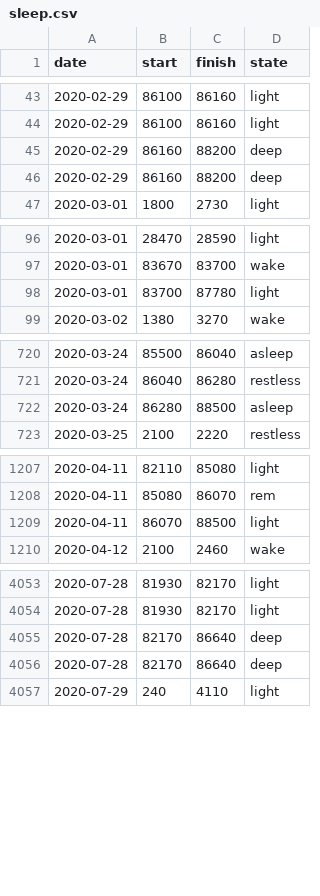
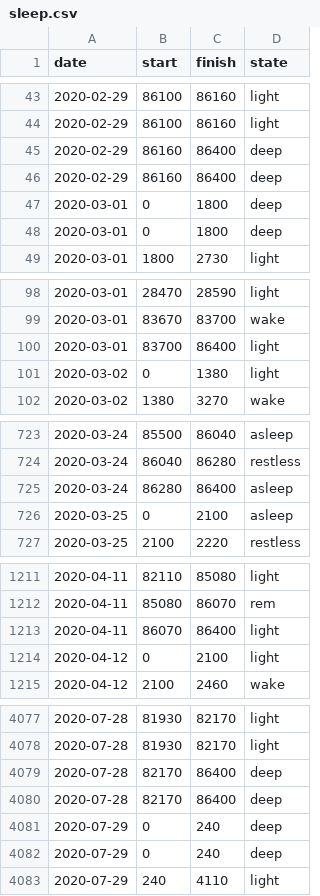
Before and after one commit to grf/d3-data, a CSV file: sleep.csv, drawn as a sheet; only a part is shown, gaps mark what is left out; the diff covers the shown part only.

Commit message:
update data

```diff
--- a/sleep.csv
+++ b/sleep.csv
@@ -44,4 +44,6 @@ date,start,finish,state
 "2020-02-29",86100,86160,"light"
-"2020-02-29",86160,88200,"deep"
-"2020-02-29",86160,88200,"deep"
+"2020-02-29",86160,86400,"deep"
+"2020-02-29",86160,86400,"deep"
+"2020-03-01",0,1800,"deep"
+"2020-03-01",0,1800,"deep"
 "2020-03-01",1800,2730,"light"
@@ -97,3 +99,4 @@ date,start,finish,state
 "2020-03-01",83670,83700,"wake"
-"2020-03-01",83700,87780,"light"
+"2020-03-01",83700,86400,"light"
+"2020-03-02",0,1380,"light"
 "2020-03-02",1380,3270,"wake"
@@ -721,3 +724,4 @@ date,start,finish,state
 "2020-03-24",86040,86280,"restless"
-"2020-03-24",86280,88500,"asleep"
+"2020-03-24",86280,86400,"asleep"
+"2020-03-25",0,2100,"asleep"
 "2020-03-25",2100,2220,"restless"
@@ -1208,3 +1212,4 @@ date,start,finish,state
 "2020-04-11",85080,86070,"rem"
-"2020-04-11",86070,88500,"light"
+"2020-04-11",86070,86400,"light"
+"2020-04-12",0,2100,"light"
 "2020-04-12",2100,2460,"wake"
@@ -4054,4 +4078,6 @@ date,start,finish,state
 "2020-07-28",81930,82170,"light"
-"2020-07-28",82170,86640,"deep"
-"2020-07-28",82170,86640,"deep"
+"2020-07-28",82170,86400,"deep"
+"2020-07-28",82170,86400,"deep"
+"2020-07-29",0,240,"deep"
+"2020-07-29",0,240,"deep"
 "2020-07-29",240,4110,"light"
```
Also changed, not shown: 22 added rows and 22 edited cells elsewhere in this file.
